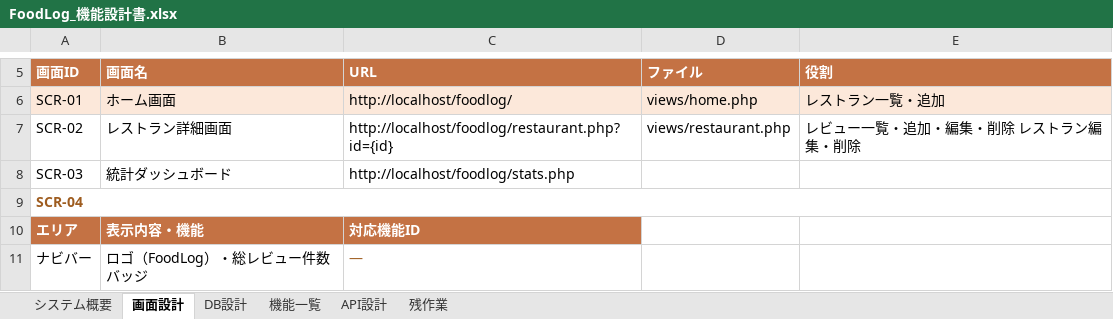
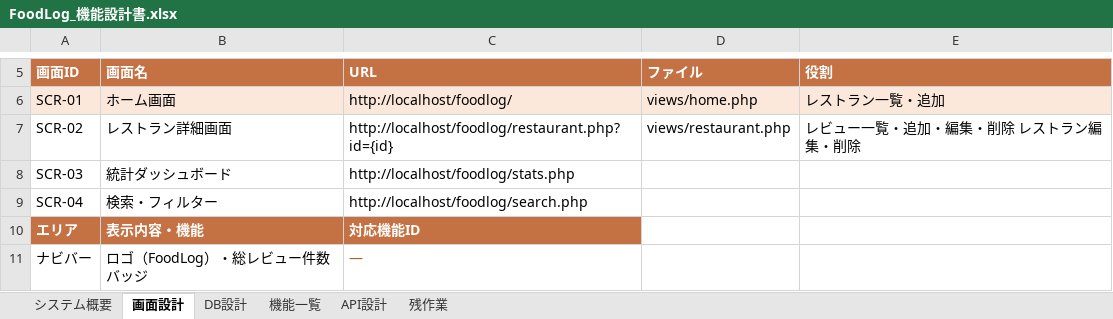
Before and after one commit to Anwaiii/foodlog, an Excel workbook: docs/FoodLog_機能設計書.xlsx, sheet 画面設計, drawn as a sheet; only a part is shown, gaps mark what is left out; values as stored, in another font and other column widths than the file's, no borders; removed rows and columns are numbered as before the commit, all else as after; the diff names each change by its address in the sheet, - before the commit and + after, or states it on an @@ line.

Commit message:
docs: fix SCR-04 name and update design doc v1.5

```diff
--- a/docs/FoodLog_機能設計書.xlsx (sheet 画面設計)
+++ b/docs/FoodLog_機能設計書.xlsx (sheet 画面設計)
-row 9: SCR-04
+row 9: SCR-04 | 検索・フィルター | http://localhost/foodlog/search.php
```
Also changed, not shown: sheet 機能一覧.
